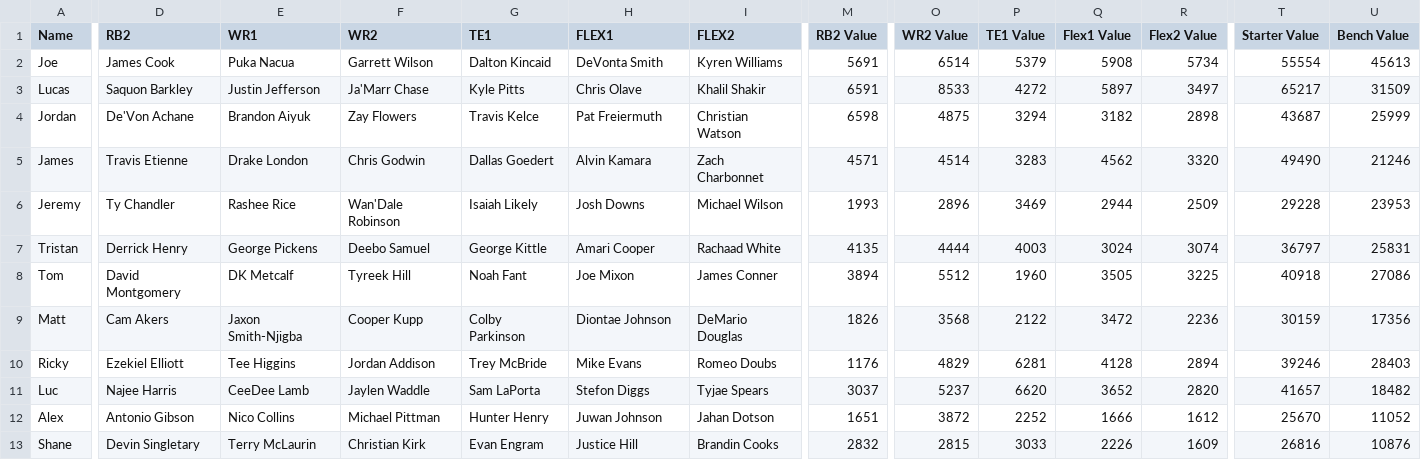
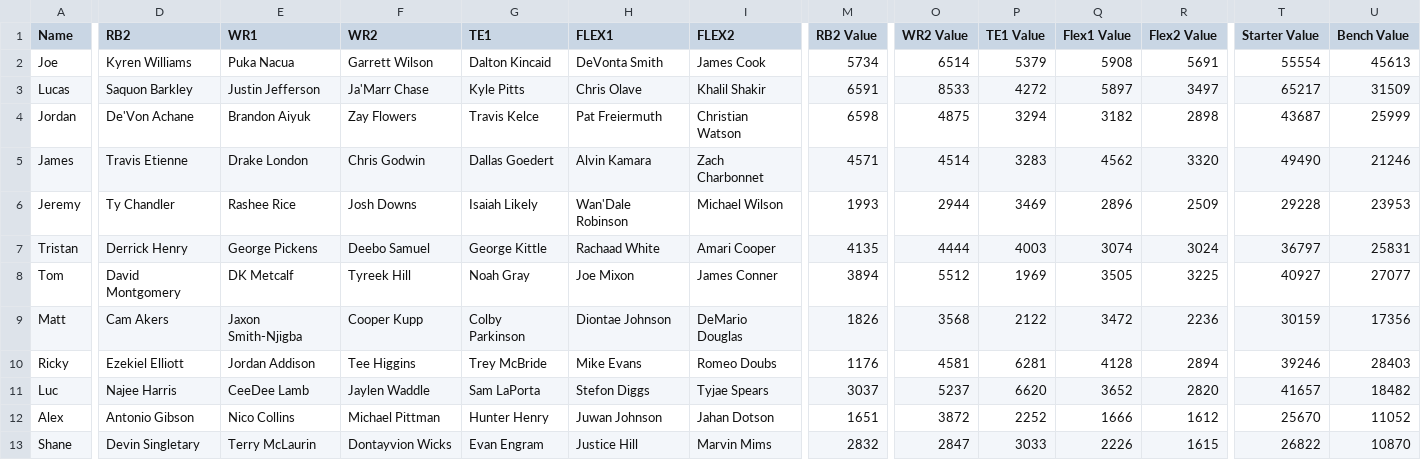
Before and after one commit to lalder95/AGS_Data, a CSV file: CSV/Lineups.csv, drawn as a sheet; only a part is shown, gaps mark what is left out; the diff covers the shown part only; the diff names each change by its address in the sheet, - before the commit and + after, or states it on an @@ line.

Commit message:
Uploading CSV files

```diff
--- a/CSV/Lineups.csv
+++ b/CSV/Lineups.csv
-D2 (RB2): James Cook
+D2 (RB2): Kyren Williams
-I2 (FLEX2): Kyren Williams
+I2 (FLEX2): James Cook
-M2 (RB2 Value): 5691
+M2 (RB2 Value): 5734
-R2 (Flex2 Value): 5734
+R2 (Flex2 Value): 5691
-F6 (WR2): Wan'Dale Robinson
+F6 (WR2): Josh Downs
-H6 (FLEX1): Josh Downs
+H6 (FLEX1): Wan'Dale Robinson
-O6 (WR2 Value): 2896
+O6 (WR2 Value): 2944
-Q6 (Flex1 Value): 2944
+Q6 (Flex1 Value): 2896
-H7 (FLEX1): Amari Cooper
+H7 (FLEX1): Rachaad White
-I7 (FLEX2): Rachaad White
+I7 (FLEX2): Amari Cooper
-Q7 (Flex1 Value): 3024
+Q7 (Flex1 Value): 3074
-R7 (Flex2 Value): 3074
+R7 (Flex2 Value): 3024
-G8 (TE1): Noah Fant
+G8 (TE1): Noah Gray
-P8 (TE1 Value): 1960
+P8 (TE1 Value): 1969
-T8 (Starter Value): 40918
+T8 (Starter Value): 40927
-U8 (Bench Value): 27086
+U8 (Bench Value): 27077
-E10 (WR1): Tee Higgins
+E10 (WR1): Jordan Addison
-F10 (WR2): Jordan Addison
+F10 (WR2): Tee Higgins
-O10 (WR2 Value): 4829
+O10 (WR2 Value): 4581
-F13 (WR2): Christian Kirk
+F13 (WR2): Dontayvion Wicks
-I13 (FLEX2): Brandin Cooks
+I13 (FLEX2): Marvin Mims
-O13 (WR2 Value): 2815
+O13 (WR2 Value): 2847
-R13 (Flex2 Value): 1609
+R13 (Flex2 Value): 1615
-T13 (Starter Value): 26816
+T13 (Starter Value): 26822
-U13 (Bench Value): 10876
+U13 (Bench Value): 10870
```
Also changed, not shown: 3 edited cells elsewhere in this file.
